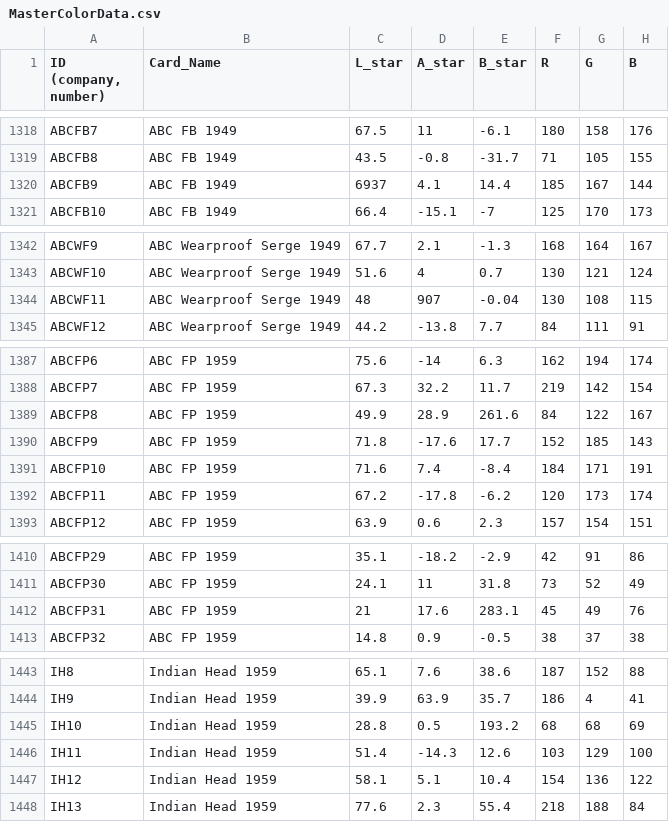
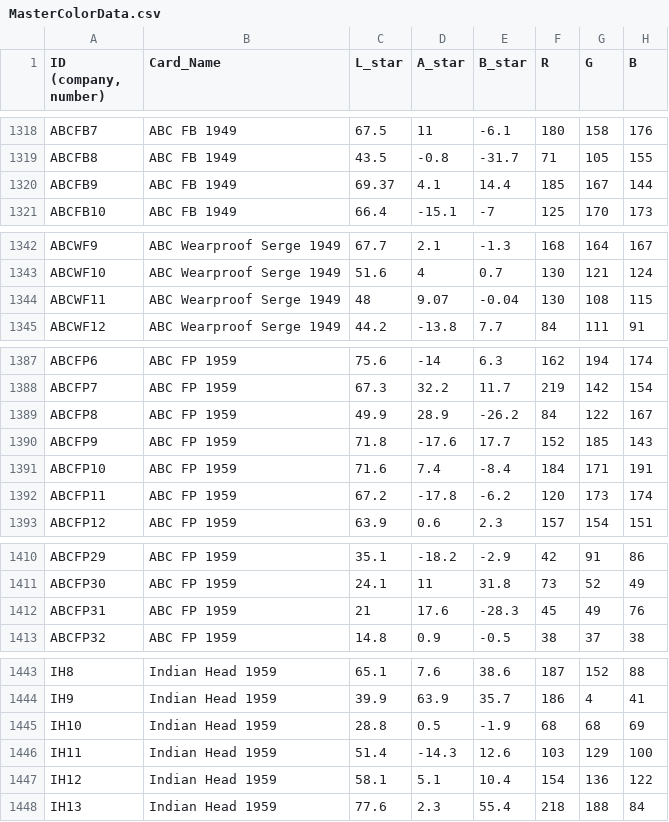
Before and after one commit to akjorns/color-viewer-app, a CSV file: MasterColorData.csv, drawn as a sheet; only a part is shown, gaps mark what is left out; the diff covers the shown part only.

```diff
--- a/MasterColorData.csv
+++ b/MasterColorData.csv
@@ -1319,3 +1319,3 @@ ABCFB7,ABC FB 1949,67.5,11,-6.1,180,158,176
 ABCFB8,ABC FB 1949,43.5,-0.8,-31.7,71,105,155
-ABCFB9,ABC FB 1949,6937,4.1,14.4,185,167,144
+ABCFB9,ABC FB 1949,69.37,4.1,14.4,185,167,144
 ABCFB10,ABC FB 1949,66.4,-15.1,-7,125,170,173
@@ -1343,3 +1343,3 @@ ABCWF9,ABC Wearproof Serge 1949,67.7,2.1,-1.3,168,164,167
 ABCWF10,ABC Wearproof Serge 1949,51.6,4,0.7,130,121,124
-ABCWF11,ABC Wearproof Serge 1949,48,907,-0.04,130,108,115
+ABCWF11,ABC Wearproof Serge 1949,48,9.07,-0.04,130,108,115
 ABCWF12,ABC Wearproof Serge 1949,44.2,-13.8,7.7,84,111,91
@@ -1388,3 +1388,3 @@ ABCFP6,ABC FP 1959,75.6,-14,6.3,162,194,174
 ABCFP7,ABC FP 1959,67.3,32.2,11.7,219,142,154
-ABCFP8,ABC FP 1959,49.9,28.9,261.6,84,122,167
+ABCFP8,ABC FP 1959,49.9,28.9,-26.2,84,122,167
 ABCFP9,ABC FP 1959,71.8,-17.6,17.7,152,185,143
@@ -1411,3 +1411,3 @@ ABCFP29,ABC FP 1959,35.1,-18.2,-2.9,42,91,86
 ABCFP30,ABC FP 1959,24.1,11,31.8,73,52,49
-ABCFP31,ABC FP 1959,21,17.6,283.1,45,49,76
+ABCFP31,ABC FP 1959,21,17.6,-28.3,45,49,76
 ABCFP32,ABC FP 1959,14.8,0.9,-0.5,38,37,38
@@ -1444,3 +1444,3 @@ IH8,Indian Head 1959,65.1,7.6,38.6,187,152,88
 IH9,Indian Head 1959,39.9,63.9,35.7,186,4,41
-IH10,Indian Head 1959,28.8,0.5,193.2,68,68,69
+IH10,Indian Head 1959,28.8,0.5,-1.9,68,68,69
 IH11,Indian Head 1959,51.4,-14.3,12.6,103,129,100
```
Also changed, not shown: 13 edited cells elsewhere in this file.
